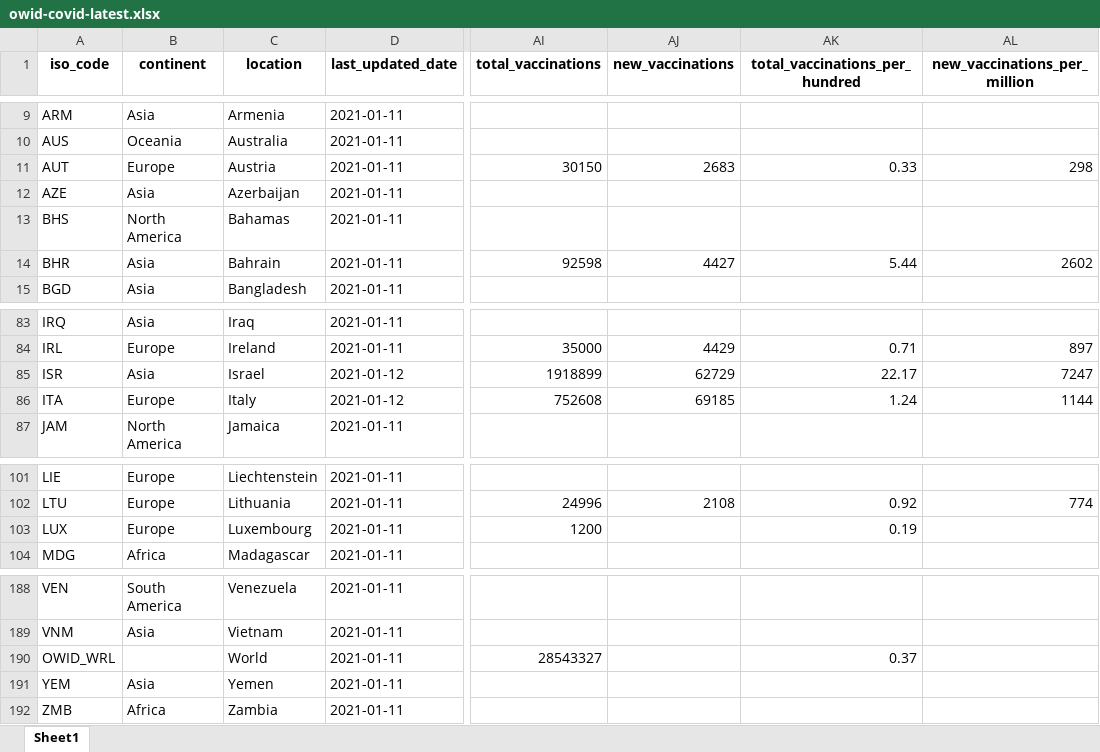
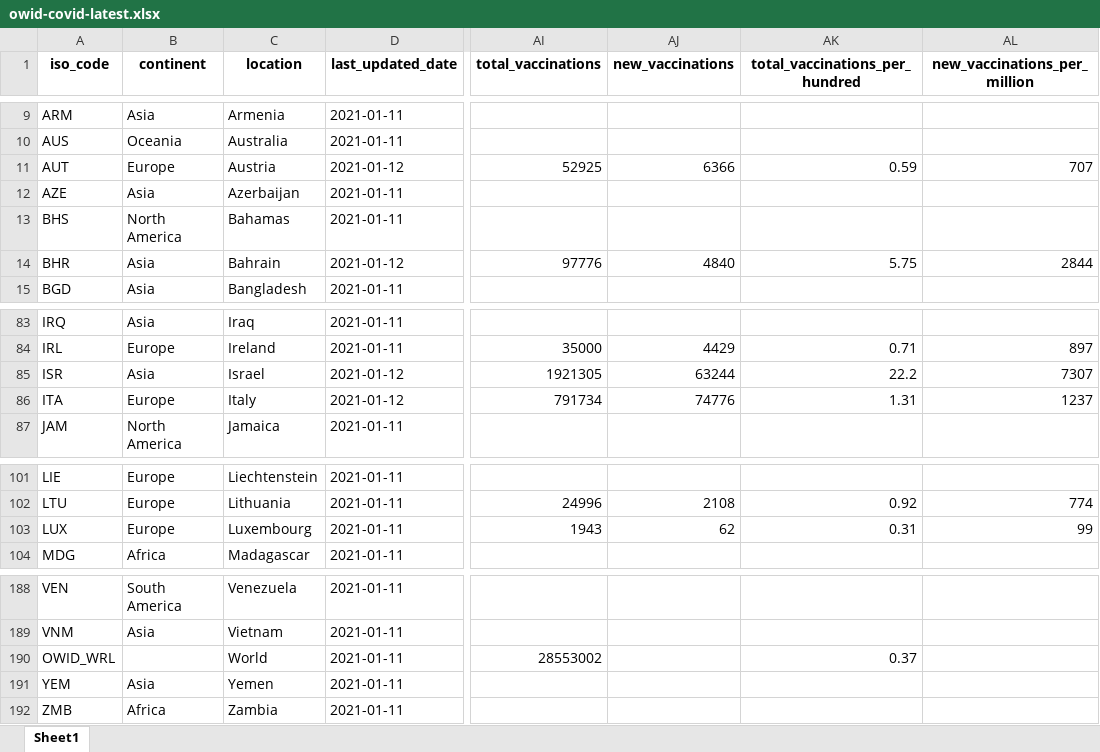
Before and after one commit to owid/covid-19-data, an Excel workbook: public/data/latest/owid-covid-latest.xlsx, sheet Sheet1, drawn as a sheet; only a part is shown, gaps mark what is left out; values as stored, in another font and other column widths than the file's, no borders; the diff names each change by its address in the sheet, - before the commit and + after, or states it on an @@ line.

Commit message:
Vaccination update

```diff
--- a/public/data/latest/owid-covid-latest.xlsx (sheet Sheet1)
+++ b/public/data/latest/owid-covid-latest.xlsx (sheet Sheet1)
-D11 (last_updated_date): 2021-01-11
+D11 (last_updated_date): 2021-01-12
-AI11 (total_vaccinations): 30150
+AI11 (total_vaccinations): 52925
-AJ11 (new_vaccinations): 2683
+AJ11 (new_vaccinations): 6366
-AK11 (total_vaccinations_per_hundred): 0.33
+AK11 (total_vaccinations_per_hundred): 0.59
-AL11 (new_vaccinations_per_million): 298
+AL11 (new_vaccinations_per_million): 707
-D14 (last_updated_date): 2021-01-11
+D14 (last_updated_date): 2021-01-12
-AI14 (total_vaccinations): 92598
+AI14 (total_vaccinations): 97776
-AJ14 (new_vaccinations): 4427
+AJ14 (new_vaccinations): 4840
-AK14 (total_vaccinations_per_hundred): 5.44
+AK14 (total_vaccinations_per_hundred): 5.75
-AL14 (new_vaccinations_per_million): 2602
+AL14 (new_vaccinations_per_million): 2844
-AI85 (total_vaccinations): 1918899
+AI85 (total_vaccinations): 1921305
-AJ85 (new_vaccinations): 62729
+AJ85 (new_vaccinations): 63244
-AK85 (total_vaccinations_per_hundred): 22.17
+AK85 (total_vaccinations_per_hundred): 22.2
-AL85 (new_vaccinations_per_million): 7247
+AL85 (new_vaccinations_per_million): 7307
-AI86 (total_vaccinations): 752608
+AI86 (total_vaccinations): 791734
-AJ86 (new_vaccinations): 69185
+AJ86 (new_vaccinations): 74776
-AK86 (total_vaccinations_per_hundred): 1.24
+AK86 (total_vaccinations_per_hundred): 1.31
-AL86 (new_vaccinations_per_million): 1144
+AL86 (new_vaccinations_per_million): 1237
-AI103 (total_vaccinations): 1200
+AI103 (total_vaccinations): 1943
-AJ103 (new_vaccinations): (empty)
+AJ103 (new_vaccinations): 62
-AK103 (total_vaccinations_per_hundred): 0.19
+AK103 (total_vaccinations_per_hundred): 0.31
-AL103 (new_vaccinations_per_million): (empty)
+AL103 (new_vaccinations_per_million): 99
-AI190 (total_vaccinations): 28543327
+AI190 (total_vaccinations): 28553002
```
Also changed, not shown: 18 other files.
